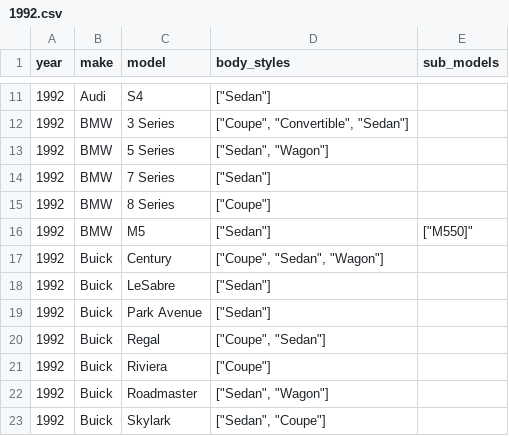
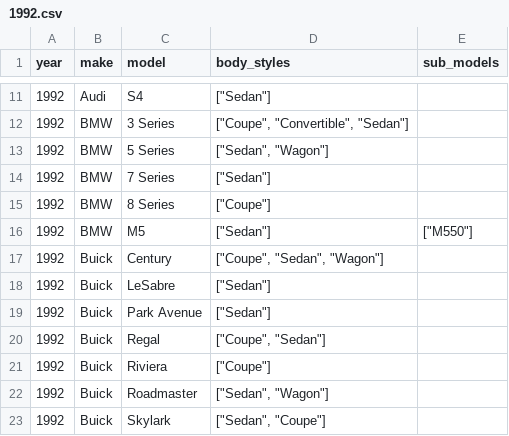
Before and after one commit to romangrinev/us-car-models-data, a CSV file: 1992.csv, drawn as a sheet; only a part is shown, gaps mark what is left out.

```diff
--- a/1992.csv
+++ b/1992.csv
@@ -15,3 +15,3 @@ year,make,model,body_styles,sub_models
 1992,BMW,8 Series,"[""Coupe""]"
-1992,BMW,M5,"[""Sedan""]","[""M550"]"
+1992,BMW,M5,"[""Sedan""]","[""M550""]"
 1992,Buick,Century,"[""Coupe"", ""Sedan"", ""Wagon""]"
```
Also changed, not shown: 1993.csv, 2000.csv, 17 other files.
